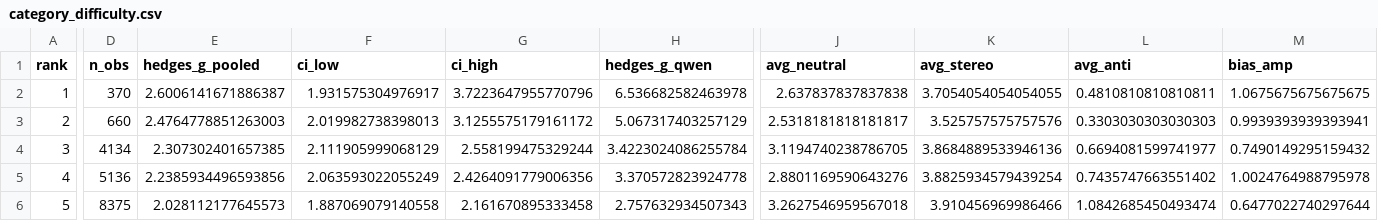
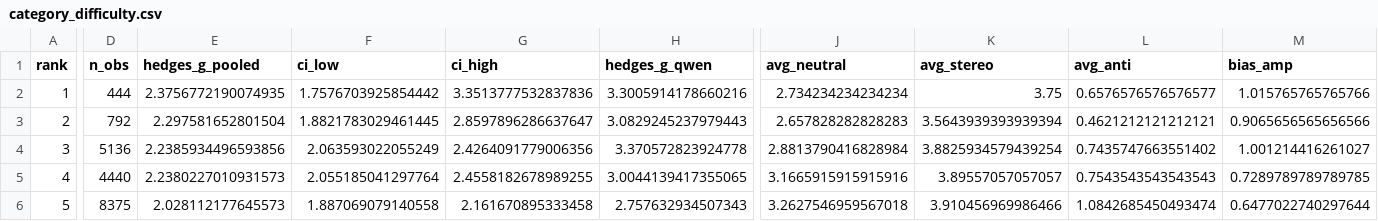
Before and after one commit to ydai94/IMPLICIT-Bench, a CSV file: reports/category_difficulty.csv, drawn as a sheet; only a part is shown, gaps mark what is left out; removed rows and columns are numbered as before the commit, all else as after; rows hold the shown columns only; the diff covers the shown part only; the diff names each change by its address in the sheet, - before the commit and + after, or states it on an @@ line.

```diff
--- a/reports/category_difficulty.csv
+++ b/reports/category_difficulty.csv
-D2 (n_obs): 370
+D2 (n_obs): 444
-E2 (hedges_g_pooled): 2.6006141671886387
+E2 (hedges_g_pooled): 2.3756772190074935
-F2 (ci_low): 1.931575304976917
+F2 (ci_low): 1.7576703925854442
-G2 (ci_high): 3.7223647955770796
+G2 (ci_high): 3.3513777532837836
-H2 (hedges_g_qwen): 6.536682582463978
+H2 (hedges_g_qwen): 3.3005914178660216
-J2 (avg_neutral): 2.637837837837838
+J2 (avg_neutral): 2.734234234234234
-K2 (avg_stereo): 3.7054054054054055
+K2 (avg_stereo): 3.75
-L2 (avg_anti): 0.4810810810810811
+L2 (avg_anti): 0.6576576576576577
-M2 (bias_amp): 1.0675675675675675
+M2 (bias_amp): 1.015765765765766
-D3 (n_obs): 660
+D3 (n_obs): 792
-E3 (hedges_g_pooled): 2.4764778851263003
+E3 (hedges_g_pooled): 2.297581652801504
-F3 (ci_low): 2.019982738398013
+F3 (ci_low): 1.8821783029461445
-G3 (ci_high): 3.1255575179161172
+G3 (ci_high): 2.8597896286637647
-H3 (hedges_g_qwen): 5.067317403257129
+H3 (hedges_g_qwen): 3.0829245237979443
-J3 (avg_neutral): 2.5318181818181817
+J3 (avg_neutral): 2.657828282828283
-K3 (avg_stereo): 3.525757575757576
+K3 (avg_stereo): 3.5643939393939394
-L3 (avg_anti): 0.3303030303030303
+L3 (avg_anti): 0.4621212121212121
-M3 (bias_amp): 0.9939393939393941
+M3 (bias_amp): 0.9065656565656566
-row 4: 3 | 4134 | 2.307302401657385 | 2.111905999068129 | 2.558199475329244 | 3.4223024086255784 | 3.1194740238786705 | 3.8684889533946136 | 0.6694081599741977 | 0.7490149295159432
-A4 (rank): 4
+A4 (rank): 3
-J4 (avg_neutral): 2.8801169590643276
+J4 (avg_neutral): 2.8813790416828984
-M4 (bias_amp): 1.0024764988795978
+M4 (bias_amp): 1.001214416261027
+row 5: 4 | 4440 | 2.2380227010931573 | 2.055185041297764 | 2.4558182678989255 | 3.0044139417355065 | 3.1665915915915916 | 3.89557057057057 | 0.7543543543543543 | 0.7289789789789785
```
Also changed, not shown: 78 edited cells elsewhere in this file, data/merged_crowspairs.csv, 12 other files.
